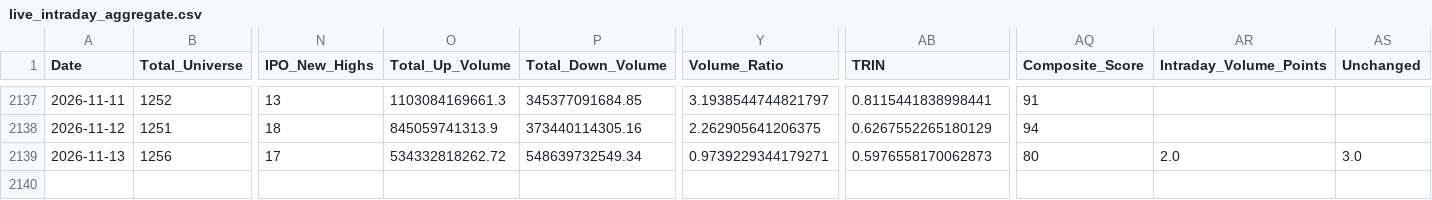
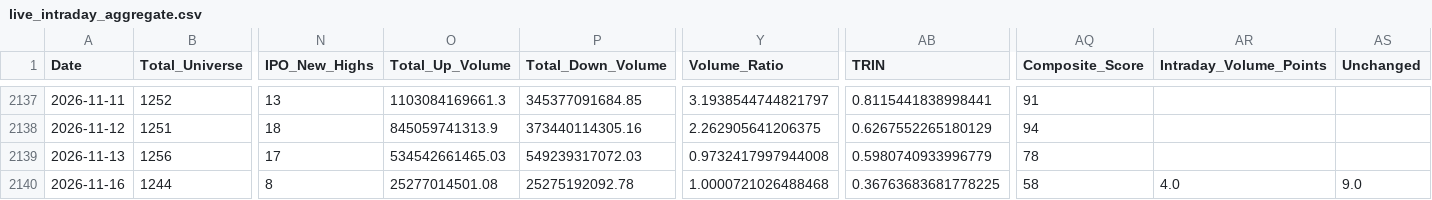
Before and after one commit to augmentalphawealth/Situational-Awareness, a CSV file: live_intraday_aggregate.csv, drawn as a sheet; only a part is shown, gaps mark what is left out; rows hold the shown columns only; the diff names each change by its address in the sheet, - before the commit and + after, or states it on an @@ line.

```diff
--- a/live_intraday_aggregate.csv
+++ b/live_intraday_aggregate.csv
-O2139 (Total_Up_Volume): 534332818262.72
+O2139 (Total_Up_Volume): 534542661465.03
-P2139 (Total_Down_Volume): 548639732549.34
+P2139 (Total_Down_Volume): 549239317072.03
-Y2139 (Volume_Ratio): 0.9739229344179271
+Y2139 (Volume_Ratio): 0.9732417997944008
-AB2139 (TRIN): 0.5976558170062873
+AB2139 (TRIN): 0.5980740933996779
-AQ2139 (Composite_Score): 80
+AQ2139 (Composite_Score): 78
-AR2139 (Intraday_Volume_Points): 2.0
+AR2139 (Intraday_Volume_Points): (empty)
-AS2139 (Unchanged): 3.0
+AS2139 (Unchanged): (empty)
+row 2140: 2026-11-16 | 1244 | 8 | 25277014501.08 | 25275192092.78 | 1.0000721026488468 | 0.36763683681778225 | 58 | 4.0 | 9.0
```
Also changed, not shown: 5 other files.
